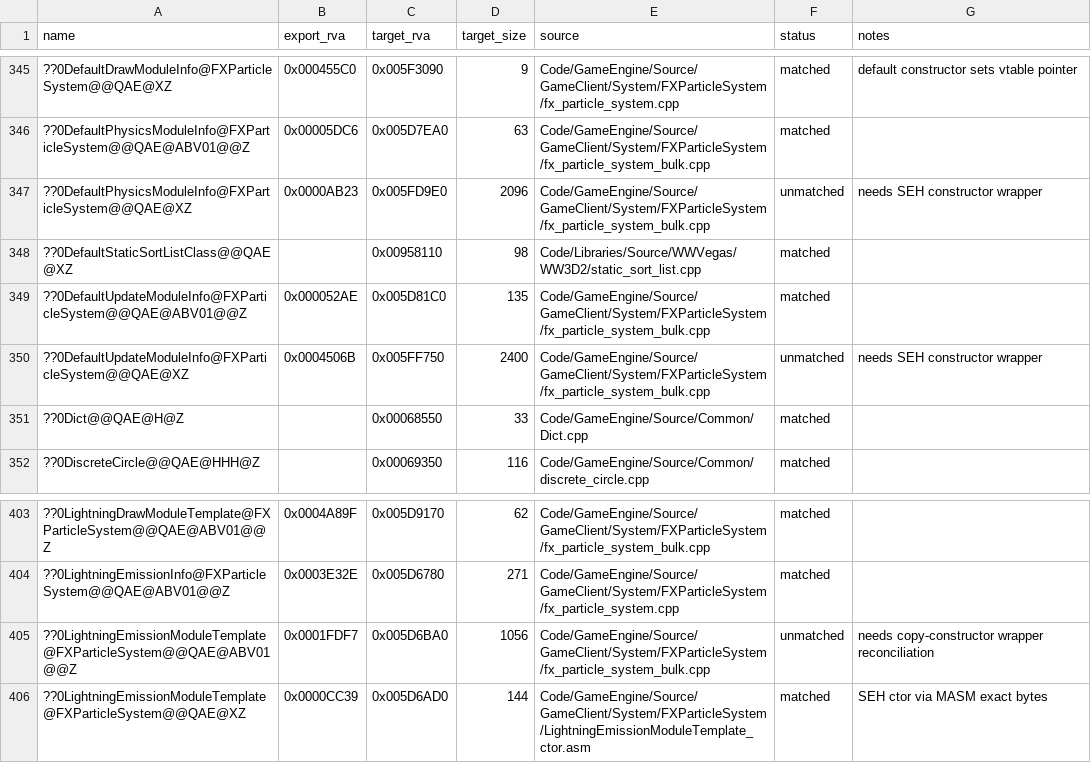
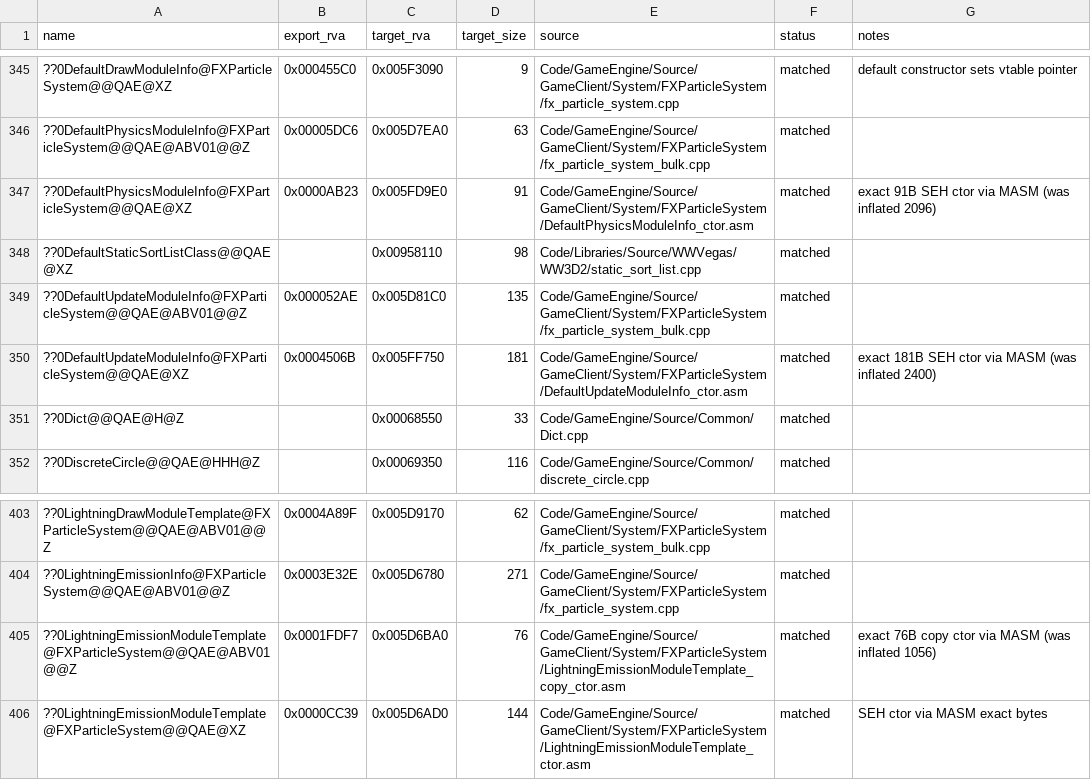
Before and after one commit to dginovker/Open-BFME, a CSV file: reverse/functions.csv, drawn as a sheet; only a part is shown, gaps mark what is left out.

Commit message:
match remaining bulk FX SEH/copy ctors via MASM
True ghidra sizes (ledger spans were inflated multi-fn blobs):
- LightningEmissionModuleTemplate copy ctor 76B
- DefaultPhysicsModuleInfo default ctor 91B
- DefaultUpdateModuleInfo default ctor 181B

bulk still 355/355; no unmatched rows left in that source.

```diff
--- a/reverse/functions.csv
+++ b/reverse/functions.csv
@@ -346,6 +346,6 @@ name,export_rva,target_rva,target_size,source,status,notes
 ??0DefaultPhysicsModuleInfo@FXParticleSystem@@QAE@ABV01@@Z,0x00005DC6,0x005D7EA0,63,Code/GameEngine/Source/GameClient/System/FXParticleSystem/fx_particle_system_bulk.cpp,matched,
-??0DefaultPhysicsModuleInfo@FXParticleSystem@@QAE@XZ,0x0000AB23,0x005FD9E0,2096,Code/GameEngine/Source/GameClient/System/FXParticleSystem/fx_particle_system_bulk.cpp,unmatched,needs SEH constructor wrapper
+??0DefaultPhysicsModuleInfo@FXParticleSystem@@QAE@XZ,0x0000AB23,0x005FD9E0,91,Code/GameEngine/Source/GameClient/System/FXParticleSystem/DefaultPhysicsModuleInfo_ctor.asm,matched,exact 91B SEH ctor via MASM (was inflated 2096)
 ??0DefaultStaticSortListClass@@QAE@XZ,,0x00958110,98,Code/Libraries/Source/WWVegas/WW3D2/static_sort_list.cpp,matched,
 ??0DefaultUpdateModuleInfo@FXParticleSystem@@QAE@ABV01@@Z,0x000052AE,0x005D81C0,135,Code/GameEngine/Source/GameClient/System/FXParticleSystem/fx_particle_system_bulk.cpp,matched,
-??0DefaultUpdateModuleInfo@FXParticleSystem@@QAE@XZ,0x0004506B,0x005FF750,2400,Code/GameEngine/Source/GameClient/System/FXParticleSystem/fx_particle_system_bulk.cpp,unmatched,needs SEH constructor wrapper
+??0DefaultUpdateModuleInfo@FXParticleSystem@@QAE@XZ,0x0004506B,0x005FF750,181,Code/GameEngine/Source/GameClient/System/FXParticleSystem/DefaultUpdateModuleInfo_ctor.asm,matched,exact 181B SEH ctor via MASM (was inflated 2400)
 ??0Dict@@QAE@H@Z,,0x00068550,33,Code/GameEngine/Source/Common/Dict.cpp,matched,
@@ -404,3 +404,3 @@ name,export_rva,target_rva,target_size,source,status,notes
 ??0LightningEmissionInfo@FXParticleSystem@@QAE@ABV01@@Z,0x0003E32E,0x005D6780,271,Code/GameEngine/Source/GameClient/System/FXParticleSystem/fx_particle_system.cpp,matched,
-??0LightningEmissionModuleTemplate@FXParticleSystem@@QAE@ABV01@@Z,0x0001FDF7,0x005D6BA0,1056,Code/GameEngine/Source/GameClient/System/FXParticleSystem/fx_particle_system_bulk.cpp,unmatched,needs copy-constructor wrapper reconciliation
+??0LightningEmissionModuleTemplate@FXParticleSystem@@QAE@ABV01@@Z,0x0001FDF7,0x005D6BA0,76,Code/GameEngine/Source/GameClient/System/FXParticleSystem/LightningEmissionModuleTemplate_copy_ctor.asm,matched,exact 76B copy ctor via MASM (was inflated 1056)
 ??0LightningEmissionModuleTemplate@FXParticleSystem@@QAE@XZ,0x0000CC39,0x005D6AD0,144,Code/GameEngine/Source/GameClient/System/FXParticleSystem/LightningEmissionModuleTemplate_ctor.asm,matched,SEH ctor via MASM exact bytes
```
Also changed, not shown: 5 other files.
